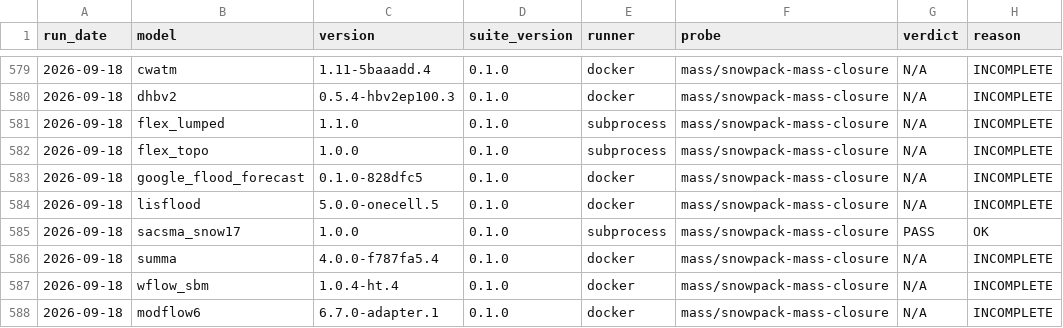
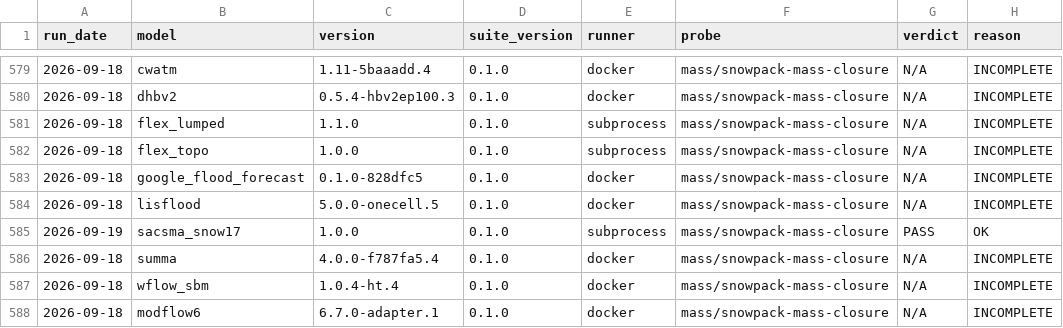
Before and after one commit to Flood-Lab/HydroTuring, a CSV file: models/result.csv, drawn as a sheet; only a part is shown, gaps mark what is left out; the diff names each change by its address in the sheet, - before the commit and + after, or states it on an @@ line.

Commit message:
Address snowpack probe review feedback

```diff
--- a/models/result.csv
+++ b/models/result.csv
-A585 (run_date): 2026-09-18
+A585 (run_date): 2026-09-19
```
Also changed, not shown: 12 other files.
